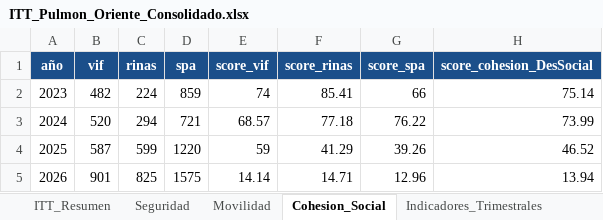
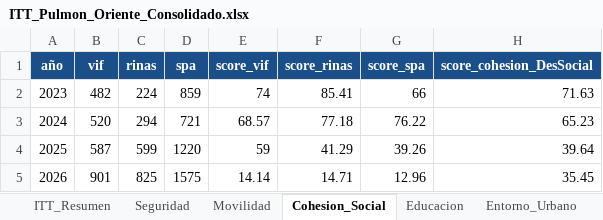
Before and after one commit to j0rg3c45/Itt_repos_cali, an Excel workbook: outputs/itt_pulmon_oriente/ITT_Pulmon_Oriente_Consolidado.xlsx, sheet Cohesion_Social, drawn as a sheet; values as stored, in another font and other column widths than the file's, no borders; the diff names each change by its address in the sheet, - before the commit and + after, or states it on an @@ line.

Commit message:
Pulmon de Oriente: 5 dimensiones completas (DE + Educacion + Entorno Urbano)
- Desarrollo Economico: Camara oficial filtrada al poligono (2387 negocios, establecimientos+empleo)
  consolidado registro_mercantil_PO_consolidado.json; build_de_pulmon_oriente.py
- Educacion: 10 colegios del poligono (spatial join sedes) -> educacion_PO_consolidado.json;
  build_educacion_pulmon_oriente.py. Entra a DesSocial (matricula+desercion)
- Entorno Urbano: NDVI real (4 tif) + habitabilidad (SISBEN sjoin+prorrateo). Censo arboreo PENDIENTE
  (el cargado era de Barrio Obrero). sec_vivienda = repo oficial del shapefile SISBEN
- ITT final 5 dim: 2023=49.8, 2024=57.4, 2025=55.6, 2026=46.0. Excel 10 hojas
- NO toca 04_itt_pulmon_oriente_2026.ipynb (base del usuario)

```diff
--- a/outputs/itt_pulmon_oriente/ITT_Pulmon_Oriente_Consolidado.xlsx (sheet Cohesion_Social)
+++ b/outputs/itt_pulmon_oriente/ITT_Pulmon_Oriente_Consolidado.xlsx (sheet Cohesion_Social)
+sheet tab: Educacion
+sheet tab: Entorno_Urbano
-H2 (score_cohesion_DesSocial): 75.14
+H2 (score_cohesion_DesSocial): 71.63
-H3 (score_cohesion_DesSocial): 73.99
+H3 (score_cohesion_DesSocial): 65.23
-H4 (score_cohesion_DesSocial): 46.52
+H4 (score_cohesion_DesSocial): 39.64
-H5 (score_cohesion_DesSocial): 13.94
+H5 (score_cohesion_DesSocial): 35.45
```
Also changed, not shown: sheet ITT_Resumen, sheet Dimensiones_Pendientes, sheet Metadatos, other sheet tabs, 12 other files.
